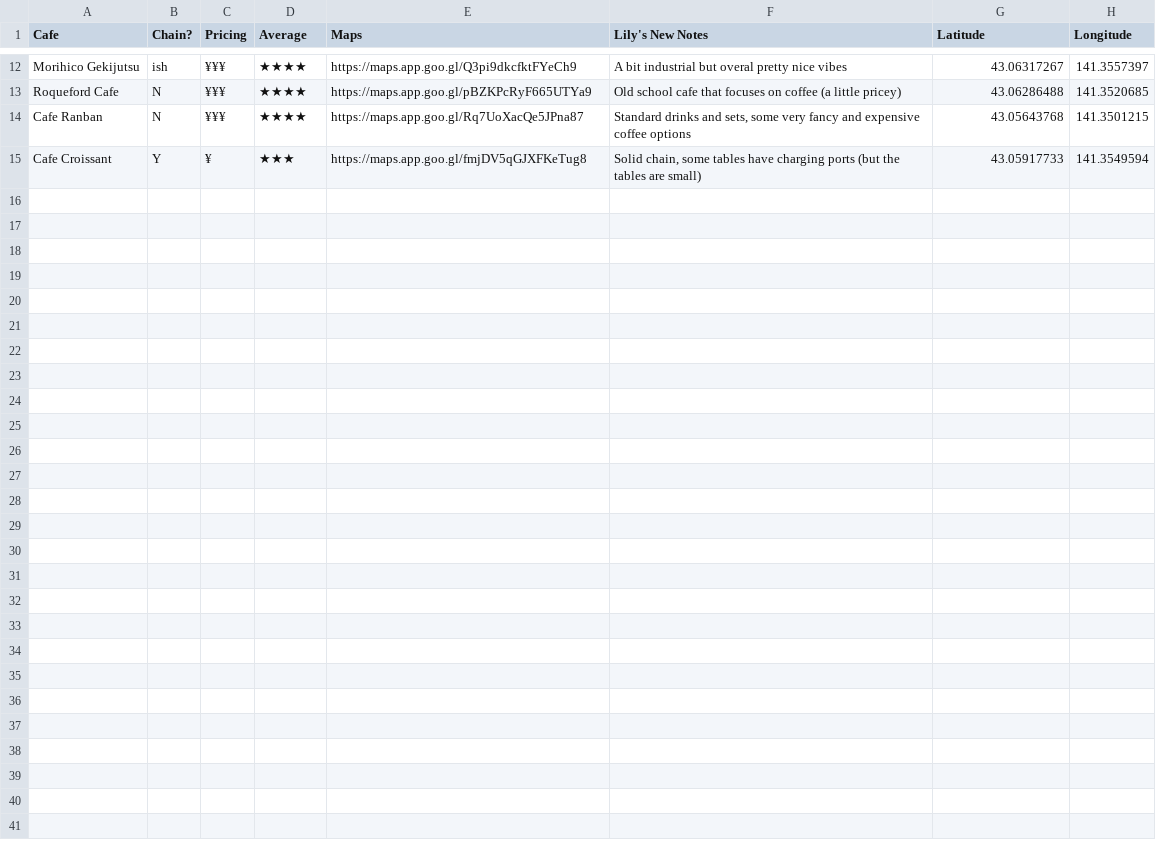
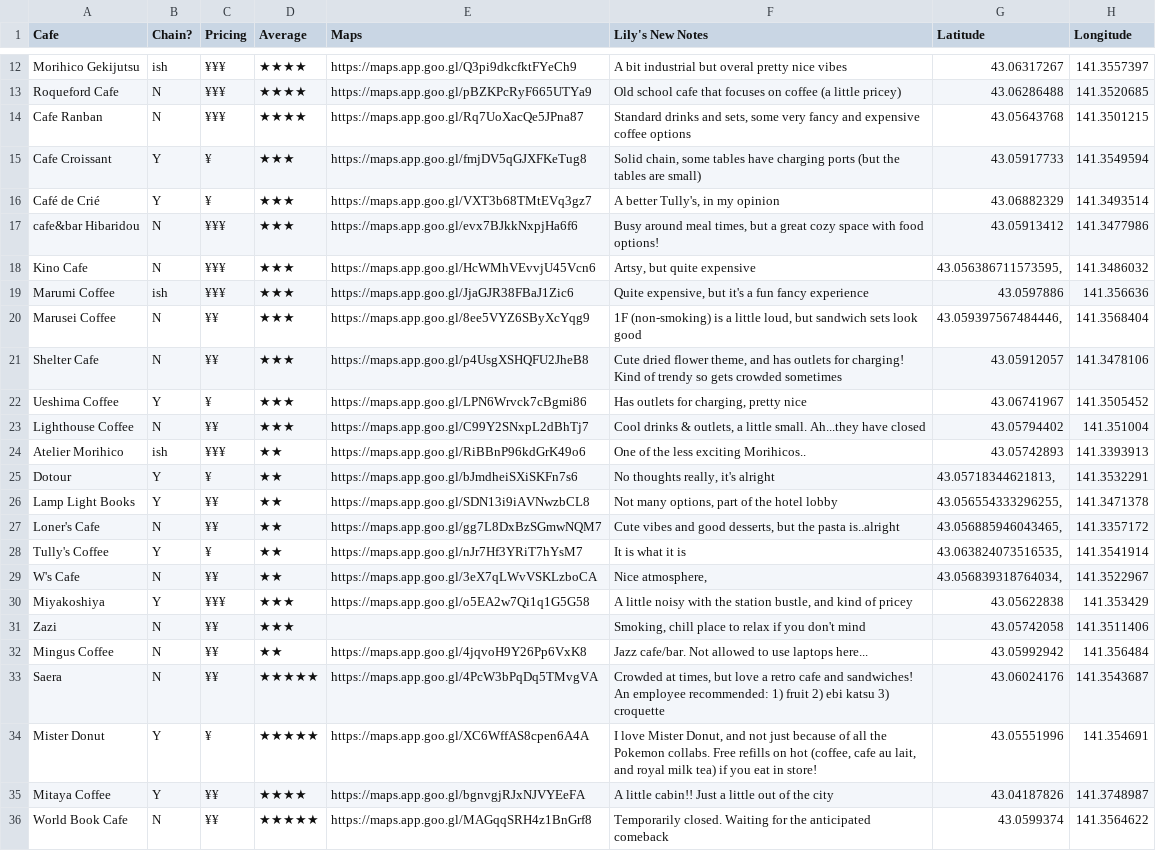
Before and after one commit to lilywus/alting, a CSV file: data/cafes.csv, drawn as a sheet; only a part is shown, gaps mark what is left out; the diff names each change by its address in the sheet, - before the commit and + after, or states it on an @@ line.

Commit message:
See whole list of cafes
Perhaps the last big change that will be made in
a while..

```diff
--- a/data/cafes.csv
+++ b/data/cafes.csv
+row 16: Café de Crié | Y | ¥ | ★★★ | https://maps.app.goo.gl/VXT3b68TMtEVq3gz7 | A better Tully's, in my opinion | 43.06882329 | 141.3493514
+row 17: cafe&bar Hibaridou | N | ¥¥¥ | ★★★ | https://maps.app.goo.gl/evx7BJkkNxpjHa6f6 | Busy around meal times, but a great cozy space with food options! | 43.05913412 | 141.3477986
+row 18: Kino Cafe | N | ¥¥¥ | ★★★ | https://maps.app.goo.gl/HcWMhVEvvjU45Vcn6 | Artsy, but quite expensive | 43.056386711573595, | 141.3486032
+row 19: Marumi Coffee | ish | ¥¥¥ | ★★★ | https://maps.app.goo.gl/JjaGJR38FBaJ1Zic6 | Quite expensive, but it's a fun fancy experience | 43.0597886 | 141.356636
+row 20: Marusei Coffee | N | ¥¥ | ★★★ | https://maps.app.goo.gl/8ee5VYZ6SByXcYqg9 | 1F (non-smoking) is a little loud, but sandwich sets look good | 43.059397567484446, | 141.3568404
+row 21: Shelter Cafe | N | ¥¥ | ★★★ | https://maps.app.goo.gl/p4UsgXSHQFU2JheB8 | Cute dried flower theme, and has outlets for charging! Kind of trendy so gets crowded sometimes | 43.05912057 | 141.3478106
+row 22: Ueshima Coffee | Y | ¥ | ★★★ | https://maps.app.goo.gl/LPN6Wrvck7cBgmi86 | Has outlets for charging, pretty nice | 43.06741967 | 141.3505452
+row 23: Lighthouse Coffee | N | ¥¥ | ★★★ | https://maps.app.goo.gl/C99Y2SNxpL2dBhTj7 | Cool drinks & outlets, a little small. Ah...they have closed | 43.05794402 | 141.351004
+row 24: Atelier Morihico | ish | ¥¥¥ | ★★ | https://maps.app.goo.gl/RiBBnP96kdGrK49o6 | One of the less exciting Morihicos.. | 43.05742893 | 141.3393913
+row 25: Dotour | Y | ¥ | ★★ | https://maps.app.goo.gl/bJmdheiSXiSKFn7s6 | No thoughts really, it's alright | 43.05718344621813, | 141.3532291
+row 26: Lamp Light Books | Y | ¥¥ | ★★ | https://maps.app.goo.gl/SDN13i9iAVNwzbCL8 | Not many options, part of the hotel lobby | 43.056554333296255, | 141.3471378
+row 27: Loner's Cafe | N | ¥¥ | ★★ | https://maps.app.goo.gl/gg7L8DxBzSGmwNQM7 | Cute vibes and good desserts, but the pasta is..alright | 43.056885946043465, | 141.3357172
+row 28: Tully's Coffee | Y | ¥ | ★★ | https://maps.app.goo.gl/nJr7Hf3YRiT7hYsM7 | It is what it is | 43.063824073516535, | 141.3541914
+row 29: W's Cafe | N | ¥¥ | ★★ | https://maps.app.goo.gl/3eX7qLWvVSKLzboCA | Nice atmosphere, | 43.056839318764034, | 141.3522967
+row 30: Miyakoshiya | Y | ¥¥¥ | ★★★ | https://maps.app.goo.gl/o5EA2w7Qi1q1G5G58 | A little noisy with the station bustle, and kind of pricey | 43.05622838 | 141.353429
+row 31: Zazi | N | ¥¥ | ★★★ |  | Smoking, chill place to relax if you don't mind | 43.05742058 | 141.3511406
+row 32: Mingus Coffee | N | ¥¥ | ★★ | https://maps.app.goo.gl/4jqvoH9Y26Pp6VxK8 | Jazz cafe/bar. Not allowed to use laptops here... | 43.05992942 | 141.356484
+row 33: Saera | N | ¥¥ | ★★★★★ | https://maps.app.goo.gl/4PcW3bPqDq5TMvgVA | Crowded at times, but love a retro cafe and sandwiches! An employee recommended: 1) fruit 2) ebi katsu 3) croquette | 43.06024176 | 141.3543687
+row 34: Mister Donut | Y | ¥ | ★★★★★ | https://maps.app.goo.gl/XC6WffAS8cpen6A4A | I love Mister Donut, and not just because of all the Pokemon collabs. Free refills on hot (coffee, cafe au lait, and royal milk tea) if you eat in store! | 43.05551996 | 141.354691
+row 35: Mitaya Coffee | Y | ¥¥ | ★★★★ | https://maps.app.goo.gl/bgnvgjRJxNJVYEeFA | A little cabin!! Just a little out of the city | 43.04187826 | 141.3748987
+row 36: World Book Cafe | N | ¥¥ | ★★★★★ | https://maps.app.goo.gl/MAGqqSRH4z1BnGrf8 | Temporarily closed. Waiting for the anticipated comeback | 43.0599374 | 141.3564622
```
Also changed, not shown: 2 other files.
